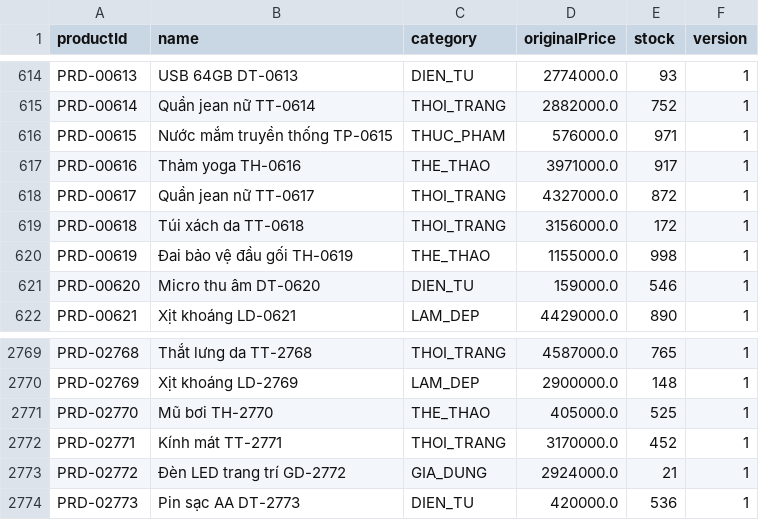
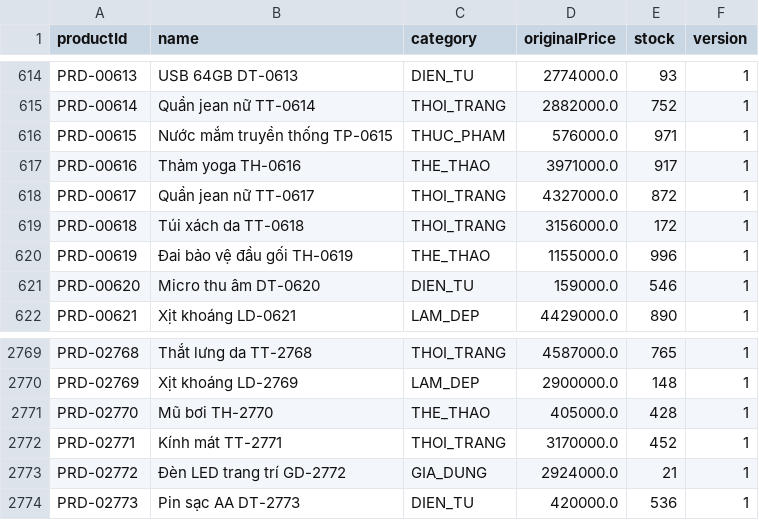
Before and after one commit to Lab1-Lab211/NHOM_3_LAB211_FlashSale, a CSV file: data/products.csv, drawn as a sheet; only a part is shown, gaps mark what is left out.

```diff
--- a/data/products.csv
+++ b/data/products.csv
@@ -619,3 +619,3 @@ PRD-00617,Quần jean nữ TT-0617,THOI_TRANG,4327000.0,872,1
 PRD-00618,Túi xách da TT-0618,THOI_TRANG,3156000.0,172,1
-PRD-00619,Đai bảo vệ đầu gối TH-0619,THE_THAO,1155000.0,998,1
+PRD-00619,Đai bảo vệ đầu gối TH-0619,THE_THAO,1155000.0,996,1
 PRD-00620,Micro thu âm DT-0620,DIEN_TU,159000.0,546,1
@@ -2770,3 +2770,3 @@ PRD-02768,Thắt lưng da TT-2768,THOI_TRANG,4587000.0,765,1
 PRD-02769,Xịt khoáng LD-2769,LAM_DEP,2900000.0,148,1
-PRD-02770,Mũ bơi TH-2770,THE_THAO,405000.0,525,1
+PRD-02770,Mũ bơi TH-2770,THE_THAO,405000.0,428,1
 PRD-02771,Kính mát TT-2771,THOI_TRANG,3170000.0,452,1
```
Also changed, not shown: data/customers.csv, data/flash_items.csv, 4 other files.
